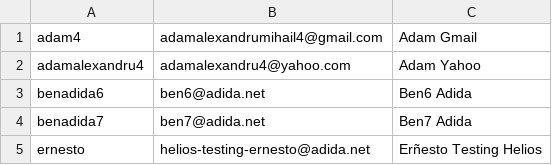
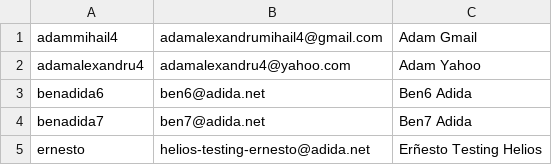
Before and after one commit to adamalexandru4/HeliosBlockchain, a CSV file: voters-file.csv, drawn as a sheet; the diff names each change by its address in the sheet, - before the commit and + after, or states it on an @@ line.

```diff
--- a/voters-file.csv
+++ b/voters-file.csv
-A1: adam4
+A1: adammihail4
```
Also changed, not shown: 14 other files.
